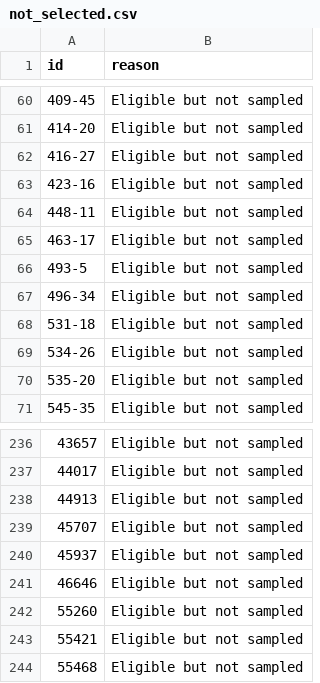
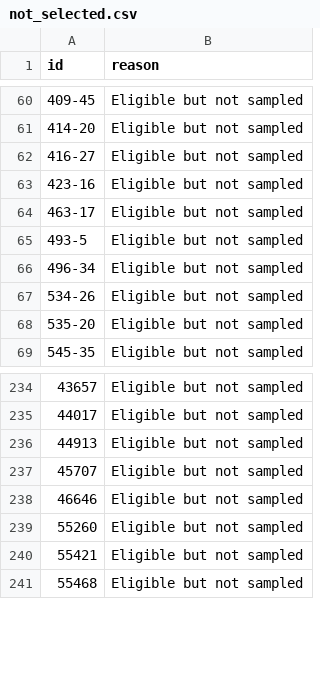
Before and after one commit to vemula20262/skillshift, a CSV file: datasets/120/not_selected.csv, drawn as a sheet; only a part is shown, gaps mark what is left out; the diff names each change by its address in the sheet, - before the commit and + after, or states it on an @@ line.

```diff
--- a/datasets/120/not_selected.csv
+++ b/datasets/120/not_selected.csv
-row 64: 448-11 | Eligible but not sampled
-row 68: 531-18 | Eligible but not sampled
-row 240: 45937 | Eligible but not sampled
```
Also changed, not shown: datasets/120/families.csv, datasets/120/rejected_tasks.csv, 17 other files.
